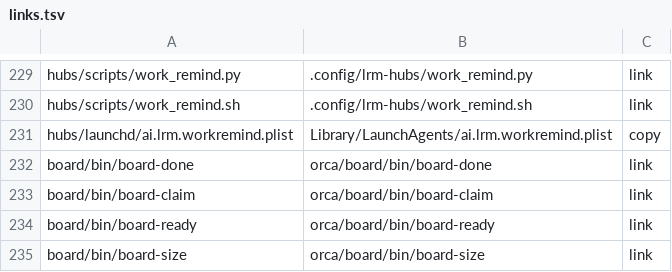
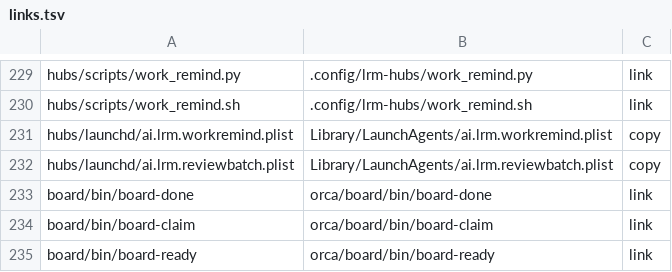
Before and after one commit to cocodding0723/claude-config, a TSV file: links.tsv, drawn as a sheet; only a part is shown, gaps mark what is left out; the shorter side is filled out with more unchanged rows; the diff names each change by its address in the sheet, - before the commit and + after, or states it on an @@ line.

Commit message:
모아 받기 답 처리와 하루 1회 자동 실행 추가
review:batched 기능에 모아 받기 카드의 사용자 답(통과·고칠 점)을 반영하는
board-done --review-batch-answers 추가. 모아 올릴 때 기능 카드에 결정 번호를
코멘트로 남겨 답 처리가 찾게 함. 매일 18:00 launchd(ai.lrm.reviewbatch)가
답 처리 → 모아 올리기를 차례로 돎.

```diff
--- a/links.tsv
+++ b/links.tsv
+row 232: hubs/launchd/ai.lrm.reviewbatch.plist | Library/LaunchAgents/ai.lrm.reviewbatch.plist | copy
```
Also changed, not shown: 5 other files.
